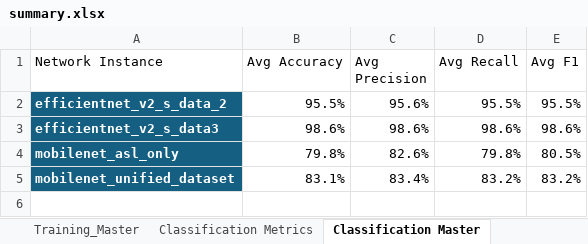
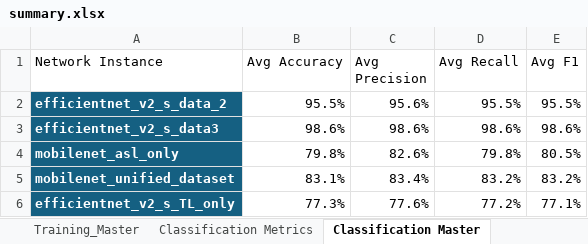
Before and after one commit to SJacoboZavaleta/hand_gesture_detection, an Excel workbook: results/summary.xlsx, sheet Classification Master, drawn as a sheet; values as stored, in another font and other column widths than the file's, no borders; table styles not drawn; the diff names each change by its address in the sheet, - before the commit and + after, or states it on an @@ line.

```diff
--- a/results/summary.xlsx (sheet Classification Master)
+++ b/results/summary.xlsx (sheet Classification Master)
+row 6: efficientnet_v2_s_TL_only | 77.3% | 77.6% | 77.2% | 77.1%
```
Also changed, not shown: sheet Classification Metrics, sheet Training_Master, charts or pictures.
